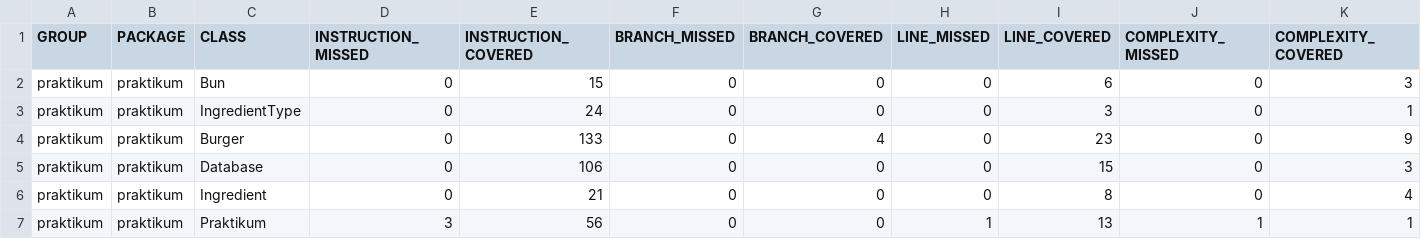
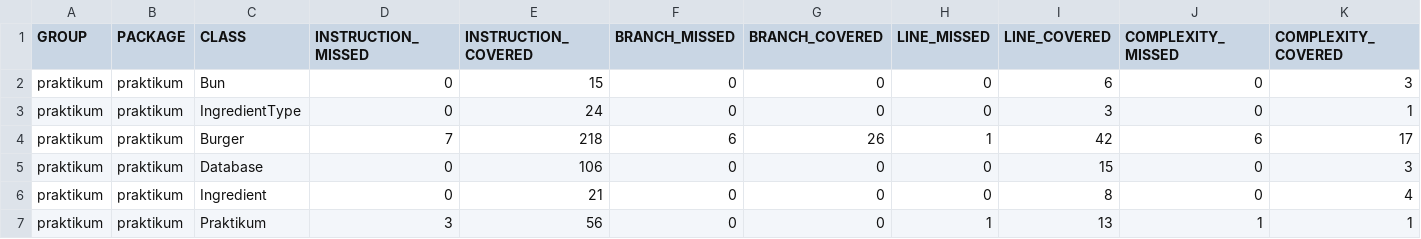
Before and after one commit to Dioo25/QA-java-diplom-1, a CSV file: target/site/jacoco/jacoco.csv, drawn as a sheet; only a part is shown; the diff names each change by its address in the sheet, - before the commit and + after, or states it on an @@ line.

```diff
--- a/target/site/jacoco/jacoco.csv
+++ b/target/site/jacoco/jacoco.csv
-D4 (INSTRUCTION_MISSED): 0
+D4 (INSTRUCTION_MISSED): 7
-E4 (INSTRUCTION_COVERED): 133
+E4 (INSTRUCTION_COVERED): 218
-F4 (BRANCH_MISSED): 0
+F4 (BRANCH_MISSED): 6
-G4 (BRANCH_COVERED): 4
+G4 (BRANCH_COVERED): 26
-H4 (LINE_MISSED): 0
+H4 (LINE_MISSED): 1
-I4 (LINE_COVERED): 23
+I4 (LINE_COVERED): 42
-J4 (COMPLEXITY_MISSED): 0
+J4 (COMPLEXITY_MISSED): 6
-K4 (COMPLEXITY_COVERED): 9
+K4 (COMPLEXITY_COVERED): 17
```
Also changed, not shown: 10 other files.
